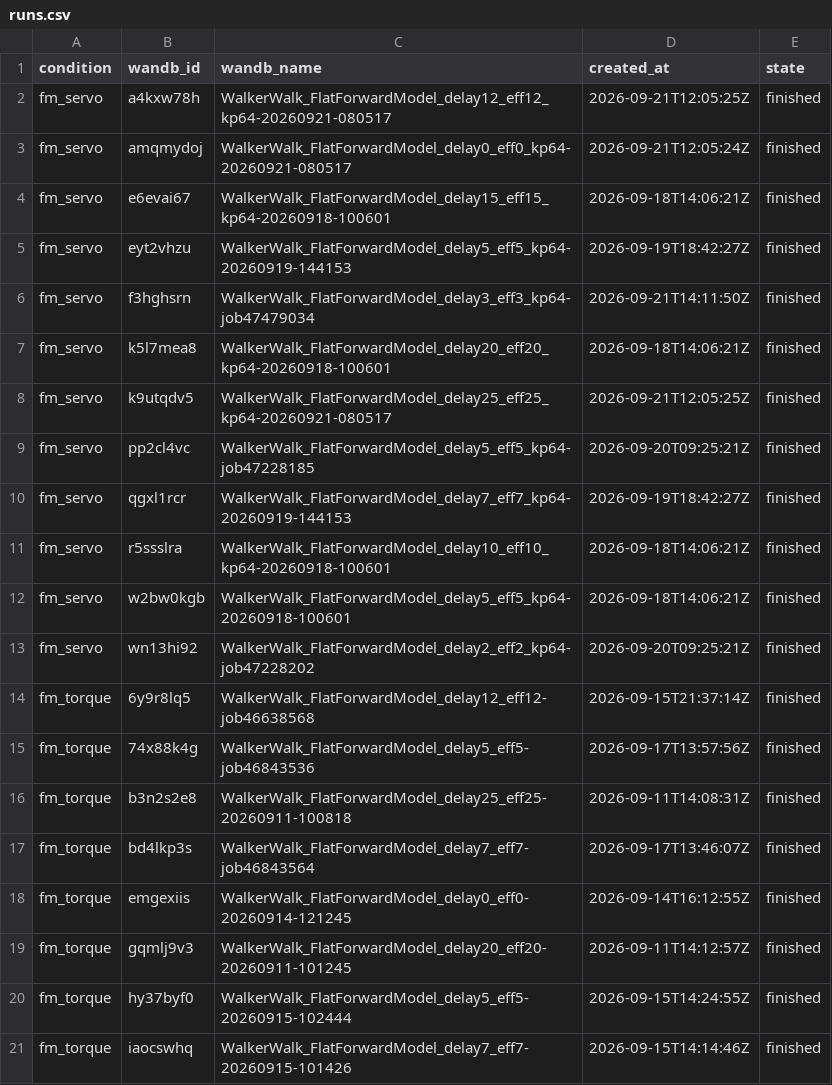
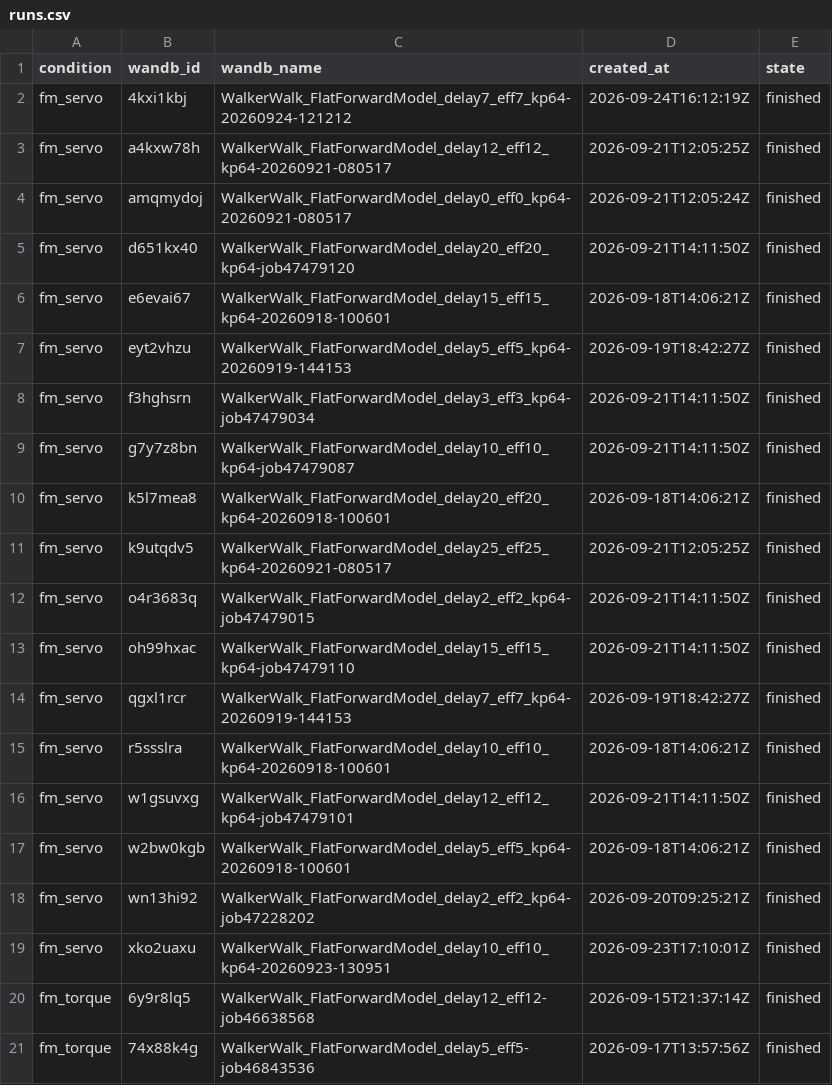
Before and after one commit to emiwar/vnl-experiments, a CSV file: analysis/dm_control_suite/walker-servo-x-forward-model/runs.csv, drawn as a sheet; only a part is shown; the shorter side is filled out with more unchanged rows; the diff covers the shown part only.

Commit message:
Add more runs to the `walker-servo-x-forward-model` analysis.

```diff
--- a/analysis/dm_control_suite/walker-servo-x-forward-model/runs.csv
+++ b/analysis/dm_control_suite/walker-servo-x-forward-model/runs.csv
@@ -1,4 +1,6 @@
 condition,wandb_id,wandb_name,created_at,state
+fm_servo,4kxi1kbj,WalkerWalk_FlatForwardModel_delay7_eff7_kp64-20260924-121212,2026-09-24T16:12:19Z,finished
 fm_servo,a4kxw78h,WalkerWalk_FlatForwardModel_delay12_eff12_kp64-20260921-080517,2026-09-21T12:05:25Z,finished
 fm_servo,amqmydoj,WalkerWalk_FlatForwardModel_delay0_eff0_kp64-20260921-080517,2026-09-21T12:05:24Z,finished
+fm_servo,d651kx40,WalkerWalk_FlatForwardModel_delay20_eff20_kp64-job47479120,2026-09-21T14:11:50Z,finished
 fm_servo,e6evai67,WalkerWalk_FlatForwardModel_delay15_eff15_kp64-20260918-100601,2026-09-18T14:06:21Z,finished
@@ -6,9 +8,13 @@ fm_servo,eyt2vhzu,WalkerWalk_FlatForwardModel_delay5_eff5_kp64-20260919-144153,2
 fm_servo,f3hghsrn,WalkerWalk_FlatForwardModel_delay3_eff3_kp64-job47479034,2026-09-21T14:11:50Z,finished
+fm_servo,g7y7z8bn,WalkerWalk_FlatForwardModel_delay10_eff10_kp64-job47479087,2026-09-21T14:11:50Z,finished
 fm_servo,k5l7mea8,WalkerWalk_FlatForwardModel_delay20_eff20_kp64-20260918-100601,2026-09-18T14:06:21Z,finished
 fm_servo,k9utqdv5,WalkerWalk_FlatForwardModel_delay25_eff25_kp64-20260921-080517,2026-09-21T12:05:25Z,finished
-fm_servo,pp2cl4vc,WalkerWalk_FlatForwardModel_delay5_eff5_kp64-job47228185,2026-09-20T09:25:21Z,finished
+fm_servo,o4r3683q,WalkerWalk_FlatForwardModel_delay2_eff2_kp64-job47479015,2026-09-21T14:11:50Z,finished
+fm_servo,oh99hxac,WalkerWalk_FlatForwardModel_delay15_eff15_kp64-job47479110,2026-09-21T14:11:50Z,finished
 fm_servo,qgxl1rcr,WalkerWalk_FlatForwardModel_delay7_eff7_kp64-20260919-144153,2026-09-19T18:42:27Z,finished
 fm_servo,r5ssslra,WalkerWalk_FlatForwardModel_delay10_eff10_kp64-20260918-100601,2026-09-18T14:06:21Z,finished
+fm_servo,w1gsuvxg,WalkerWalk_FlatForwardModel_delay12_eff12_kp64-job47479101,2026-09-21T14:11:50Z,finished
 fm_servo,w2bw0kgb,WalkerWalk_FlatForwardModel_delay5_eff5_kp64-20260918-100601,2026-09-18T14:06:21Z,finished
 fm_servo,wn13hi92,WalkerWalk_FlatForwardModel_delay2_eff2_kp64-job47228202,2026-09-20T09:25:21Z,finished
+fm_servo,xko2uaxu,WalkerWalk_FlatForwardModel_delay10_eff10_kp64-20260923-130951,2026-09-23T17:10:01Z,finished
 fm_torque,6y9r8lq5,WalkerWalk_FlatForwardModel_delay12_eff12-job46638568,2026-09-15T21:37:14Z,finished
```
Also changed, not shown: 14 added rows, 1 removed row and 3 edited cells elsewhere in this file, 20 other files.
